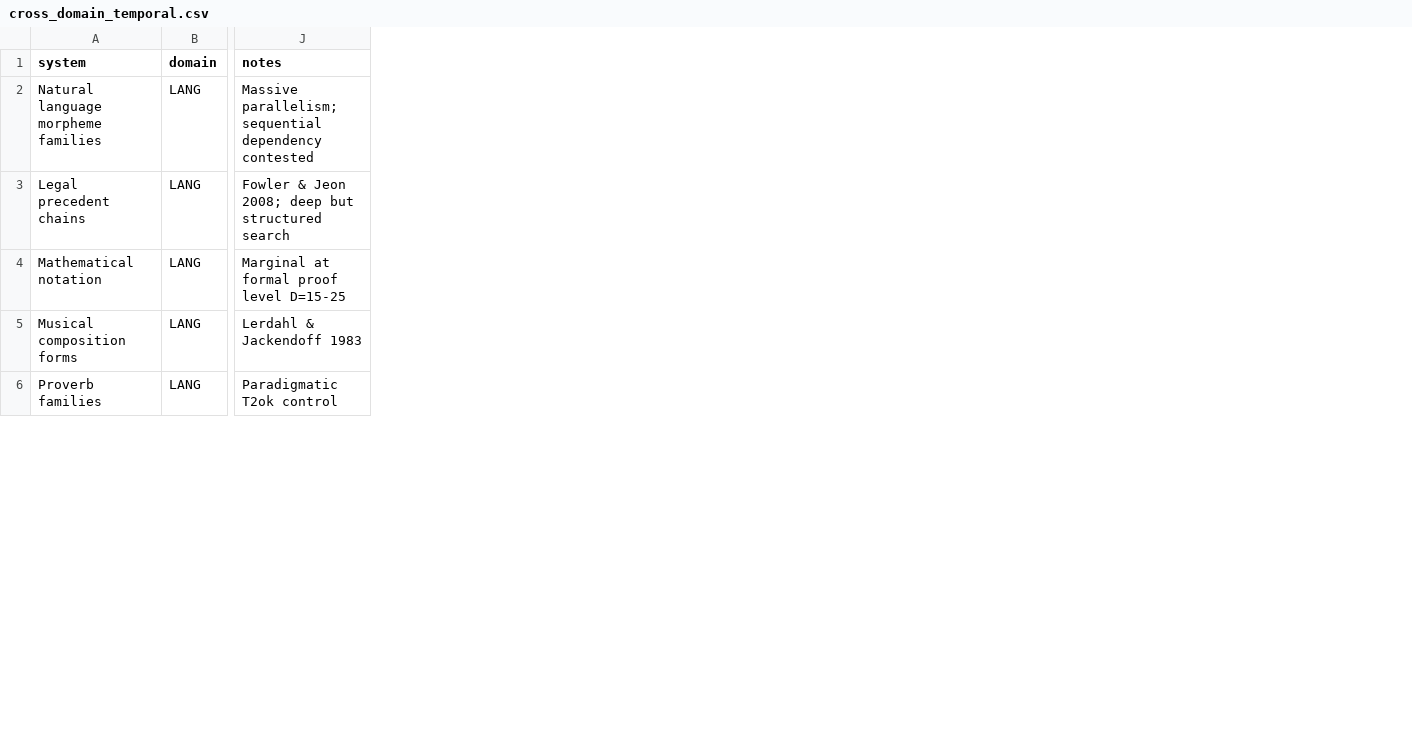
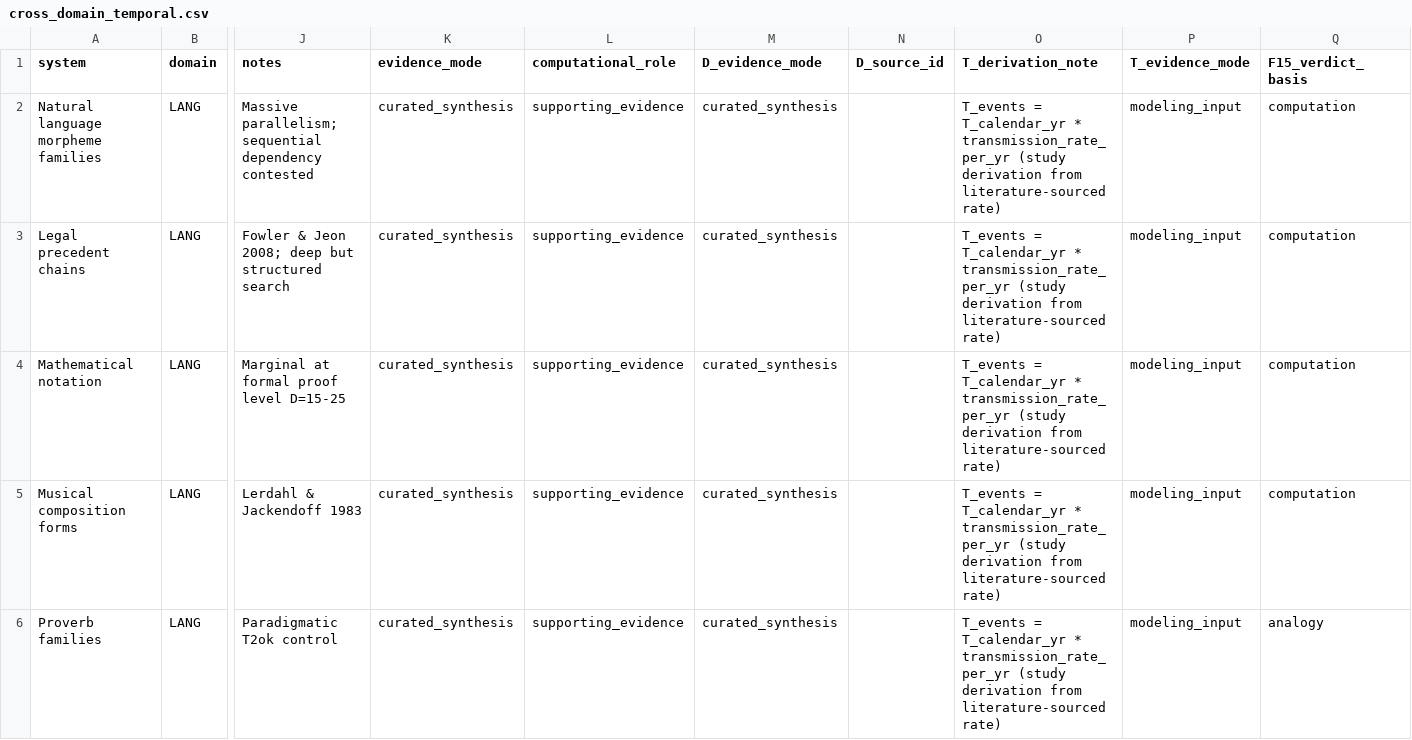
Before and after one commit to sammolyneux-poppy/TIME-AR-001-Study, a CSV file: data/raw/cross_domain_temporal.csv, drawn as a sheet; only a part is shown, gaps mark what is left out; the diff names each change by its address in the sheet, - before the commit and + after, or states it on an @@ line.

Commit message:
feat: TIME citation remediation — source registry, evidence schema, validate_sources (v3.2)
Evidence architecture (P0-P2):
- All 13 raw CSVs now carry evidence_mode + computational_role columns
- confirmed_deep_families.csv + organism_family_map.csv marked authority_file=yes
- data/raw/source_registry.csv: 103 canonical sources with DOIs, URLs, access dates
- data/raw/time_evidence_matrix.csv: 31 field-level evidence rows for P10 priority systems
- data/raw/time_budget_evidence.csv: explicit clade_age/gen_time provenance for all 20 organisms
- data/raw/depth_evidence.csv: D-value provenance for 26 systems including all 6 T3req families

Provenance repair (P3-P6):
- wgd_adjusted_d.csv: D_raw_evidence_mode, D_raw_source_id, wgd_adjustment_derivation, D_wgd_adj_evidence_mode
- d_distributions.csv: count_definition, includes_pseudogenes, threshold_derivation_note, source_id
- cross_domain_temporal.csv: D_evidence_mode, D_source_id, T_derivation_note, T_evidence_mode, F15_verdict_basis
- Dynamic sources (TimeTree, Ensembl) frozen with access_date=2026-04-05

Validation + report (P7-P9, P11-P12):
- scripts/validate_sources.py: 14-check source validation (9 HARD, 5 soft); 14/14 PASS
- scripts/run_all.sh: Step 6 added for validate_sources.py
- docs/TIME_AR_001_Report.md: §2.11 Evidence Classification added; bumped to v3.2
- docs/SOURCE_VERIFICATION_SUMMARY.md: generated by validate_sources.py

Pipeline verification:
- validate.py: 25/25 PASS
- validate_sources.py: 14/14 PASS (all hard checks)
- T3req=6, T2ok=25, Tmarg=22, p=1.36e-06 — unchanged
- MD5 deterministic: classification_summary=224646f5, fisher_test=ae5be583

Co-Authored-By: Craft Agent <agents-noreply@craft.do>

```diff
--- a/data/raw/cross_domain_temporal.csv
+++ b/data/raw/cross_domain_temporal.csv
+column K (evidence_mode), rows 2-6: all curated_synthesis
+column L (computational_role), rows 2-6: all supporting_evidence
+column M (D_evidence_mode), rows 2-6: all curated_synthesis
+column N (D_source_id), empty
+column O (T_derivation_note), rows 2-6: all T_events = T_calendar_yr * transmission_rate_per_yr (study derivation from literature-sourced rate)
+column P (T_evidence_mode), rows 2-6: all modeling_input
+column Q (F15_verdict_basis), rows 2-6: computation | computation | computation | computation | analogy
```
Also changed, not shown: data/raw/d_distributions.csv, data/raw/organism_family_map.csv, 20 other files.
